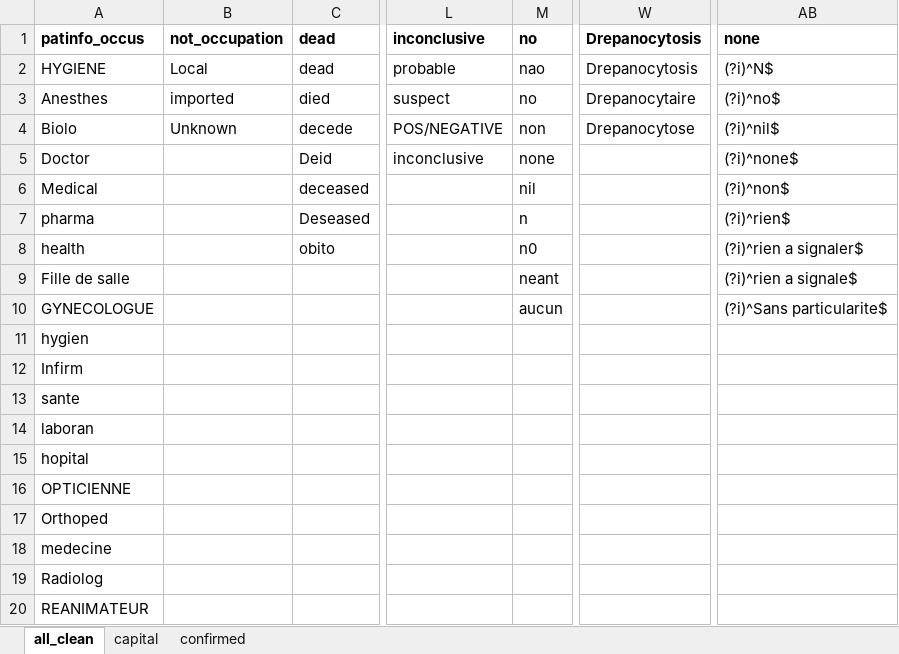
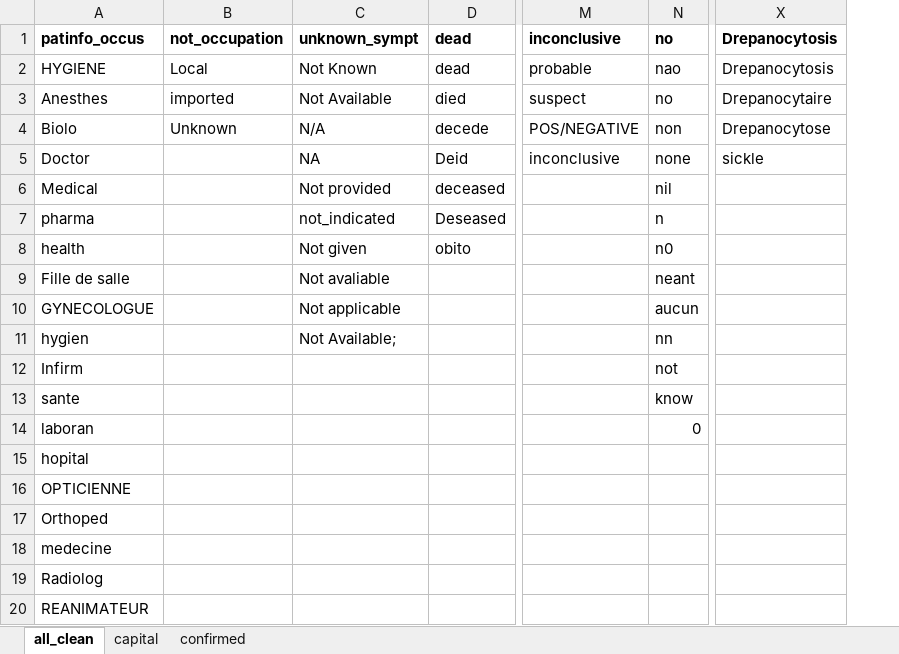
Before and after one commit to R4IDSR/covidmonitor, an Excel workbook: inst/Cleaning_dict_alice.xlsx, sheet all_clean, drawn as a sheet; only a part is shown, gaps mark what is left out; values as stored, in another font and other column widths than the file's, no borders; removed rows and columns are numbered as before the commit, all else as after; the diff names each change by its address in the sheet, - before the commit and + after, or states it on an @@ line.

Commit message:
updates to cleaning dictionary and clean function

```diff
--- a/inst/Cleaning_dict_alice.xlsx (sheet all_clean)
+++ b/inst/Cleaning_dict_alice.xlsx (sheet all_clean)
+column C, rows 1-11: unknown_sympt | Not Known | Not Available | N/A | NA | Not provided | not_indicated | Not given | Not avaliable | Not applicable | Not Available;
-column AB, rows 1-10: none | (?i)^N$ | (?i)^no$ | (?i)^nil$ | (?i)^none$ | (?i)^non$ | (?i)^rien$ | (?i)^rien a signaler$ | (?i)^rien a signale$ | (?i)^Sans particularite$
-X5: (empty)
+X5: sickle
-N11: (empty)
+N11: nn
-N12: (empty)
+N12: not
-N13: (empty)
+N13: know
-N14: (empty)
+N14: 0
```
Also changed, not shown: 1 other file.
